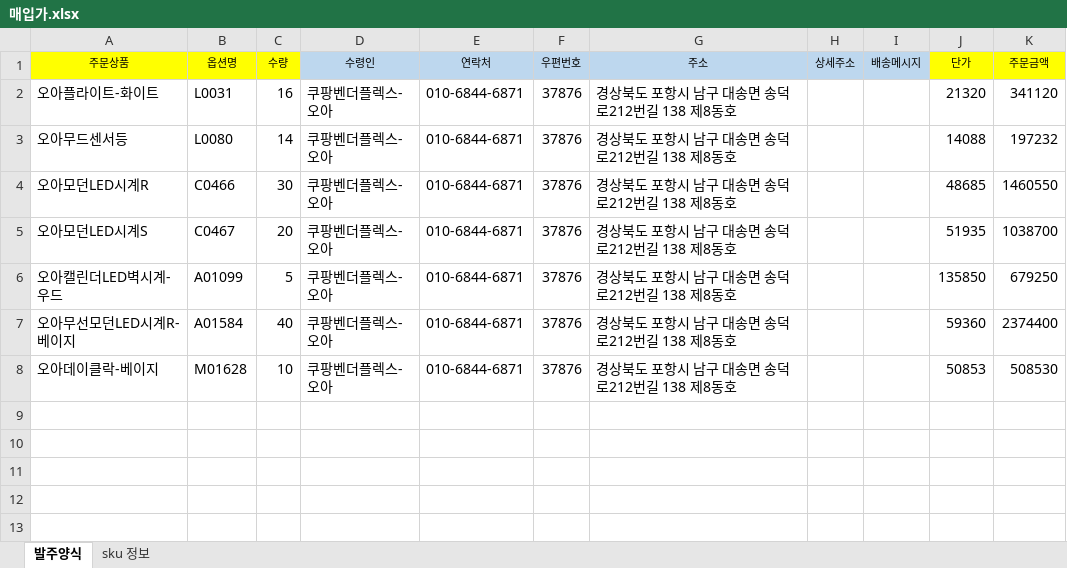
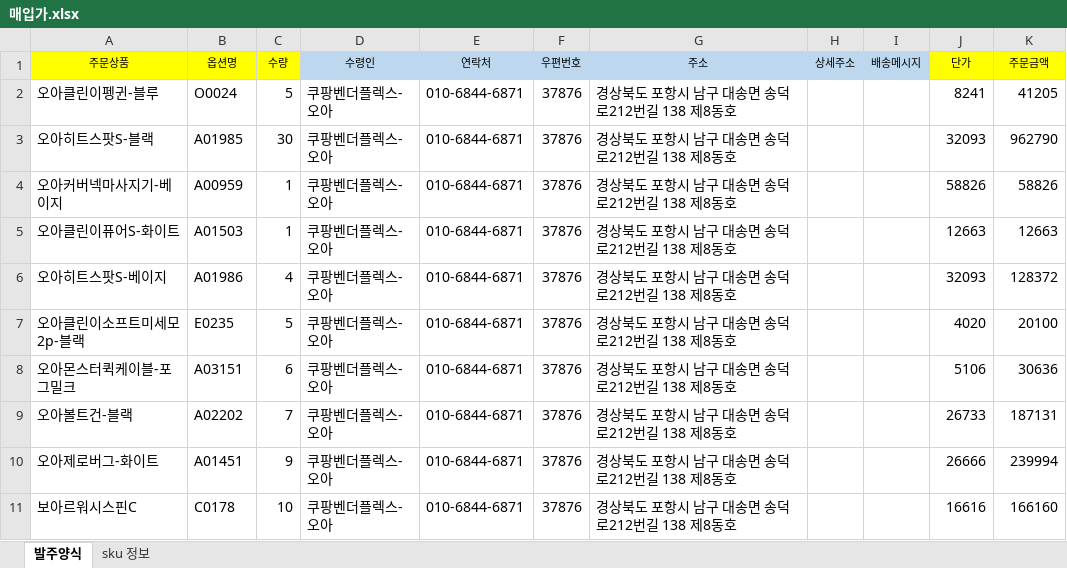
Before and after one commit to tolmjj10/coupang-po, an Excel workbook: data/매입가.xlsx, sheet 발주양식, drawn as a sheet; values as stored, in another font and other column widths than the file's, no borders; removed rows and columns are numbered as before the commit, all else as after; the diff names each change by its address in the sheet, - before the commit and + after, or states it on an @@ line.

```diff
--- a/data/매입가.xlsx (sheet 발주양식)
+++ b/data/매입가.xlsx (sheet 발주양식)
-row 2: 오아플라이트-화이트 | L0031 | 16 | 쿠팡벤더플렉스-오아 | 010-6844-6871 | 37876 | 경상북도 포항시 남구 대송면 송덕로212번길 138 제8동호 |  |  | 21320 | 341120
-row 3: 오아무드센서등 | L0080 | 14 | 쿠팡벤더플렉스-오아 | 010-6844-6871 | 37876 | 경상북도 포항시 남구 대송면 송덕로212번길 138 제8동호 |  |  | 14088 | 197232
+row 2: 오아클린이펭귄-블루 | O0024 | 5 | 쿠팡벤더플렉스-오아 | 010-6844-6871 | 37876 | 경상북도 포항시 남구 대송면 송덕로212번길 138 제8동호 |  |  | 8241 | 41205
-A3 (주문상품): 오아모던LED시계R
+A3 (주문상품): 오아히트스팟S-블랙
-B3 (옵션명): C0466
+B3 (옵션명): A01985
-J3 (단가): 48685
+J3 (단가): 32093
-K3 (주문금액): 1460550
+K3 (주문금액): 962790
-row 5: 오아모던LED시계S | C0467 | 20 | 쿠팡벤더플렉스-오아 | 010-6844-6871 | 37876 | 경상북도 포항시 남구 대송면 송덕로212번길 138 제8동호 |  |  | 51935 | 1038700
+row 4: 오아커버넥마사지기-베이지 | A00959 | 1 | 쿠팡벤더플렉스-오아 | 010-6844-6871 | 37876 | 경상북도 포항시 남구 대송면 송덕로212번길 138 제8동호 |  |  | 58826 | 58826
+row 5: 오아클린이퓨어S-화이트 | A01503 | 1 | 쿠팡벤더플렉스-오아 | 010-6844-6871 | 37876 | 경상북도 포항시 남구 대송면 송덕로212번길 138 제8동호 |  |  | 12663 | 12663
+row 6: 오아히트스팟S-베이지 | A01986 | 4 | 쿠팡벤더플렉스-오아 | 010-6844-6871 | 37876 | 경상북도 포항시 남구 대송면 송덕로212번길 138 제8동호 |  |  | 32093 | 128372
-A7 (주문상품): 오아캘린더LED벽시계-우드
+A7 (주문상품): 오아클린이소프트미세모2p-블랙
-B7 (옵션명): A01099
+B7 (옵션명): E0235
-J7 (단가): 135850
+J7 (단가): 4020
-K7 (주문금액): 679250
+K7 (주문금액): 20100
+row 8: 오아몬스터퀵케이블-포그밀크 | A03151 | 6 | 쿠팡벤더플렉스-오아 | 010-6844-6871 | 37876 | 경상북도 포항시 남구 대송면 송덕로212번길 138 제8동호 |  |  | 5106 | 30636
+row 9: 오아볼트건-블랙 | A02202 | 7 | 쿠팡벤더플렉스-오아 | 010-6844-6871 | 37876 | 경상북도 포항시 남구 대송면 송덕로212번길 138 제8동호 |  |  | 26733 | 187131
-A10 (주문상품): 오아무선모던LED시계R-베이지
+A10 (주문상품): 오아제로버그-화이트
-B10 (옵션명): A01584
+B10 (옵션명): A01451
-C10 (수량): 40
+C10 (수량): 9
-J10 (단가): 59360
+J10 (단가): 26666
-K10 (주문금액): 2374400
+K10 (주문금액): 239994
-A11 (주문상품): 오아데이클락-베이지
+A11 (주문상품): 보아르워시스핀C
-B11 (옵션명): M01628
+B11 (옵션명): C0178
-J11 (단가): 50853
+J11 (단가): 16616
-K11 (주문금액): 508530
+K11 (주문금액): 166160
```
Also changed, not shown: sheet sku 정보, formulas that keep their value, 2 other files.
